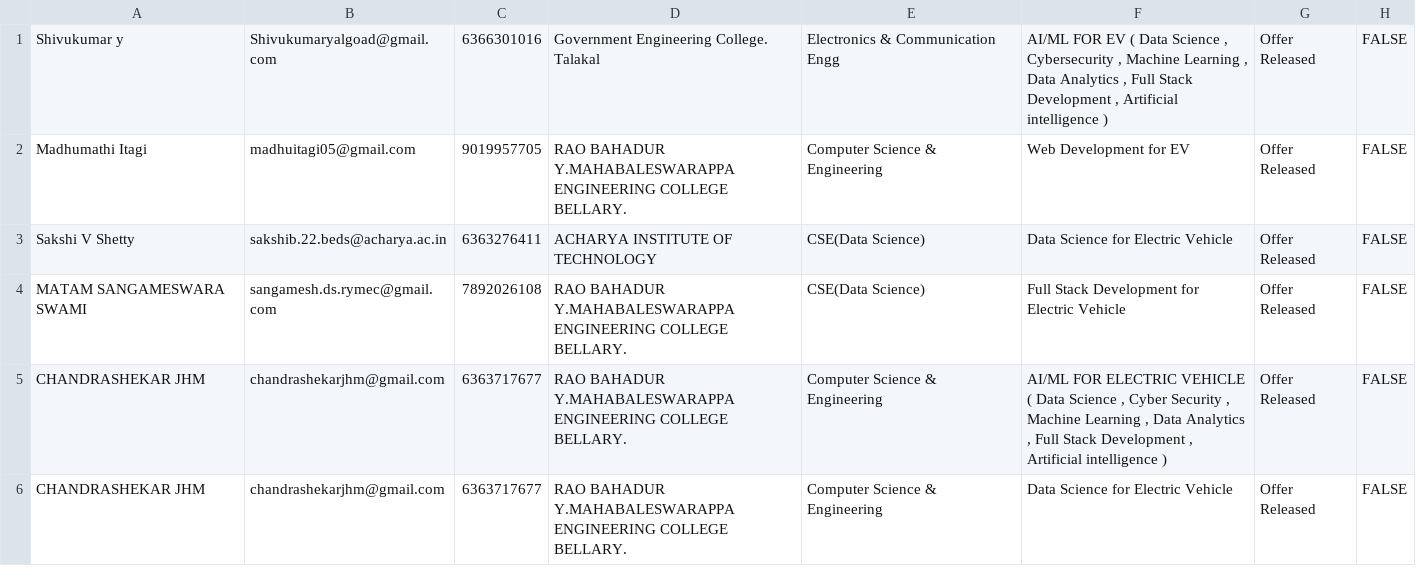
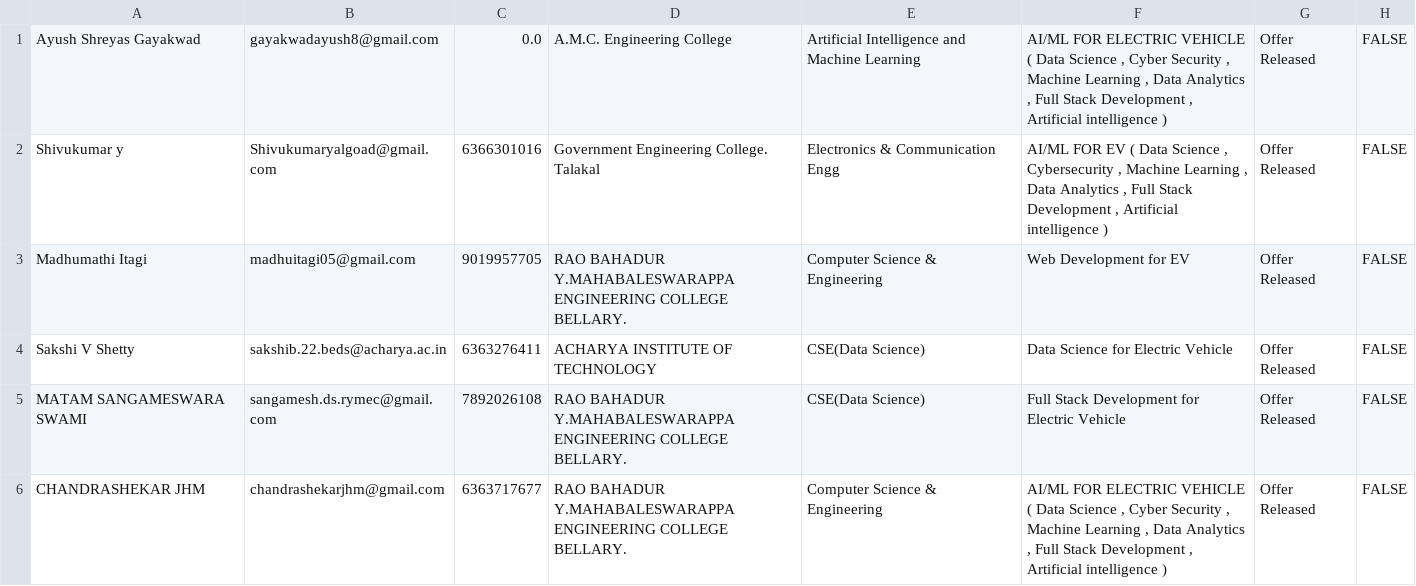
Before and after one commit to ayushgayakwad/visionastraa-website, a CSV file: VTU EV Internship Offer Letters/jan_offer_released_applicants_38.csv, drawn as a sheet; only a part is shown; the shorter side is filled out with more unchanged rows.

Commit message:
Updates

```diff
--- a/VTU EV Internship Offer Letters/jan_offer_released_applicants_38.csv
+++ b/VTU EV Internship Offer Letters/jan_offer_released_applicants_38.csv
@@ -1 +1,2 @@
+Ayush Shreyas Gayakwad,gayakwadayush8@gmail.com,0.0,A.M.C. Engineering College, Artificial Intelligence and Machine Learning,"AI/ML FOR ELECTRIC VEHICLE ( Data Science , Cyber Security , Machine Learning , Data Analytics , Full Stack Development , Artificial intelligence )",Offer Released,FALSE
 Shivukumar y,Shivukumaryalgoad@gmail.com,6366301016,Government Engineering College. Talakal,Electronics & Communication Engg,"AI/ML FOR EV ( Data Science , Cybersecurity , Machine Learning , Data Analytics , Full Stack Development , Artificial intelligence )",Offer Released,FALSE
```
